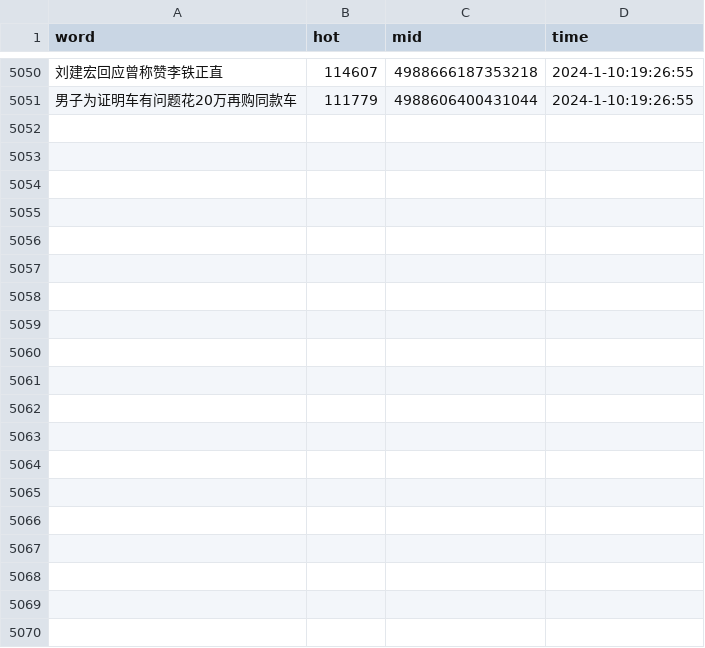
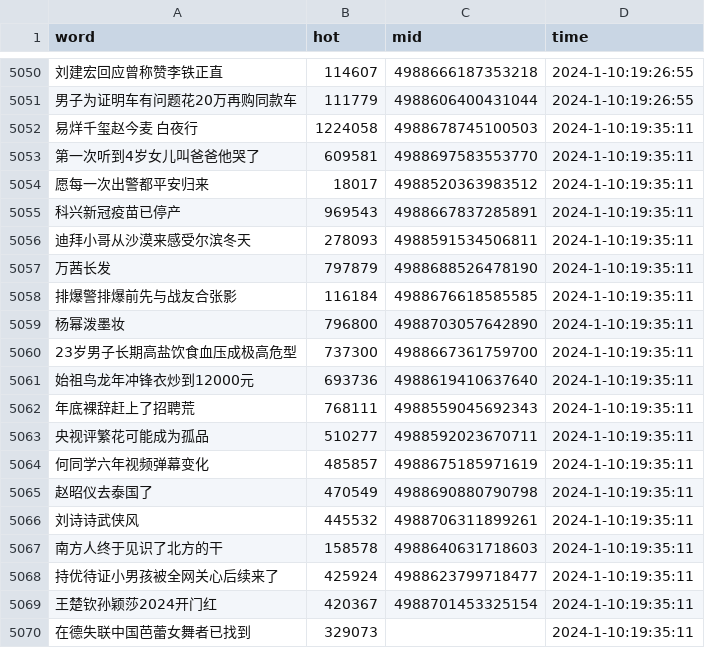
Before and after one commit to Euclid-Jie/weibo_hotlist, a CSV file: hotlist/2024_1_10.csv, drawn as a sheet; only a part is shown, gaps mark what is left out; the diff covers the shown part only; the diff names each change by its address in the sheet, - before the commit and + after, or states it on an @@ line.

Commit message:
craw_5minly_2024-01-10 11:35

```diff
--- a/hotlist/2024_1_10.csv
+++ b/hotlist/2024_1_10.csv
+row 5052: 易烊千玺赵今麦 白夜行 | 1224058 | 4988678745100503 | 2024-1-10:19:35:11
+row 5053: 第一次听到4岁女儿叫爸爸他哭了 | 609581 | 4988697583553770 | 2024-1-10:19:35:11
+row 5054: 愿每一次出警都平安归来 | 18017 | 4988520363983512 | 2024-1-10:19:35:11
+row 5055: 科兴新冠疫苗已停产 | 969543 | 4988667837285891 | 2024-1-10:19:35:11
+row 5056: 迪拜小哥从沙漠来感受尔滨冬天 | 278093 | 4988591534506811 | 2024-1-10:19:35:11
+row 5057: 万茜长发 | 797879 | 4988688526478190 | 2024-1-10:19:35:11
+row 5058: 排爆警排爆前先与战友合张影 | 116184 | 4988676618585585 | 2024-1-10:19:35:11
+row 5059: 杨幂泼墨妆 | 796800 | 4988703057642890 | 2024-1-10:19:35:11
+row 5060: 23岁男子长期高盐饮食血压成极高危型 | 737300 | 4988667361759700 | 2024-1-10:19:35:11
+row 5061: 始祖鸟龙年冲锋衣炒到12000元 | 693736 | 4988619410637640 | 2024-1-10:19:35:11
+row 5062: 年底裸辞赶上了招聘荒 | 768111 | 4988559045692343 | 2024-1-10:19:35:11
+row 5063: 央视评繁花可能成为孤品 | 510277 | 4988592023670711 | 2024-1-10:19:35:11
+row 5064: 何同学六年视频弹幕变化 | 485857 | 4988675185971619 | 2024-1-10:19:35:11
+row 5065: 赵昭仪去泰国了 | 470549 | 4988690880790798 | 2024-1-10:19:35:11
+row 5066: 刘诗诗武侠风 | 445532 | 4988706311899261 | 2024-1-10:19:35:11
+row 5067: 南方人终于见识了北方的干 | 158578 | 4988640631718603 | 2024-1-10:19:35:11
+row 5068: 持优待证小男孩被全网关心后续来了 | 425924 | 4988623799718477 | 2024-1-10:19:35:11
+row 5069: 王楚钦孙颖莎2024开门红 | 420367 | 4988701453325154 | 2024-1-10:19:35:11
+row 5070: 在德失联中国芭蕾女舞者已找到 | 329073 |  | 2024-1-10:19:35:11
```
Also changed, not shown: 31 added rows elsewhere in this file.
